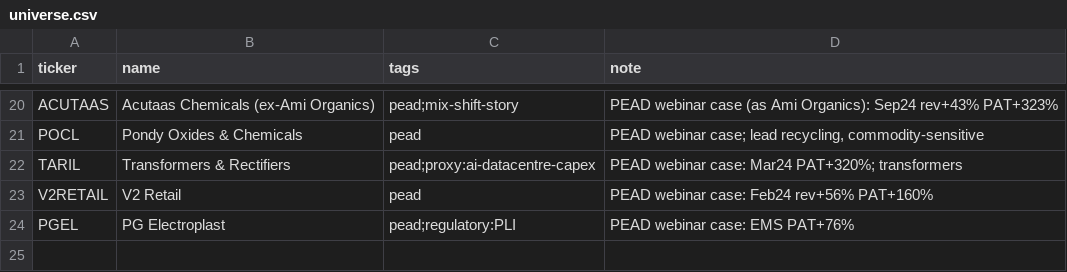
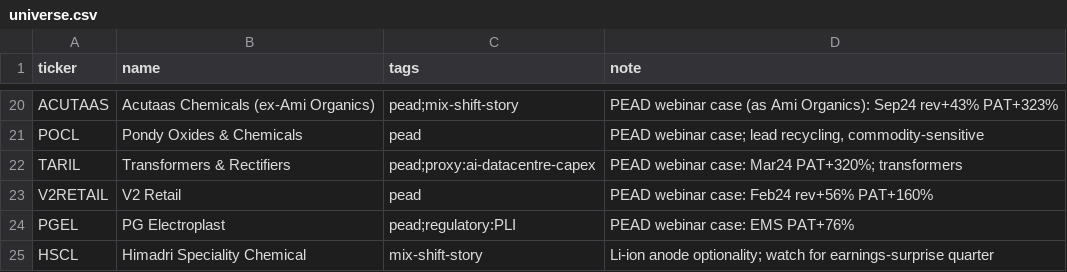
Before and after one commit to subbubrd/pattern-scanner, a CSV file: universe.csv, drawn as a sheet; only a part is shown, gaps mark what is left out.

```diff
--- a/universe.csv
+++ b/universe.csv
@@ -24 +24,2 @@ V2RETAIL,V2 Retail,"pead","PEAD webinar case: Feb24 rev+56% PAT+160%"
 PGEL,PG Electroplast,"pead;regulatory:PLI","PEAD webinar case: EMS PAT+76%"
+HSCL,Himadri Speciality Chemical,"mix-shift-story","Li-ion anode optionality; watch for earnings-surprise quarter"
```
Also changed, not shown: 1 other file.
